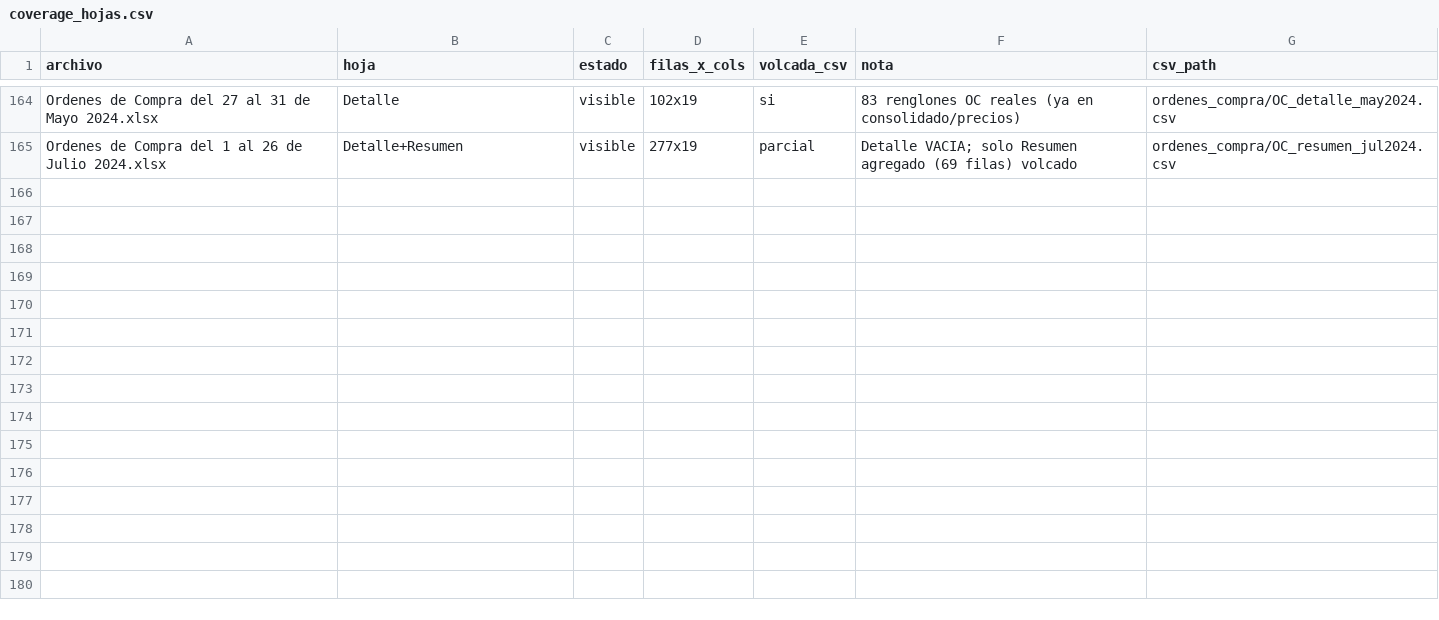
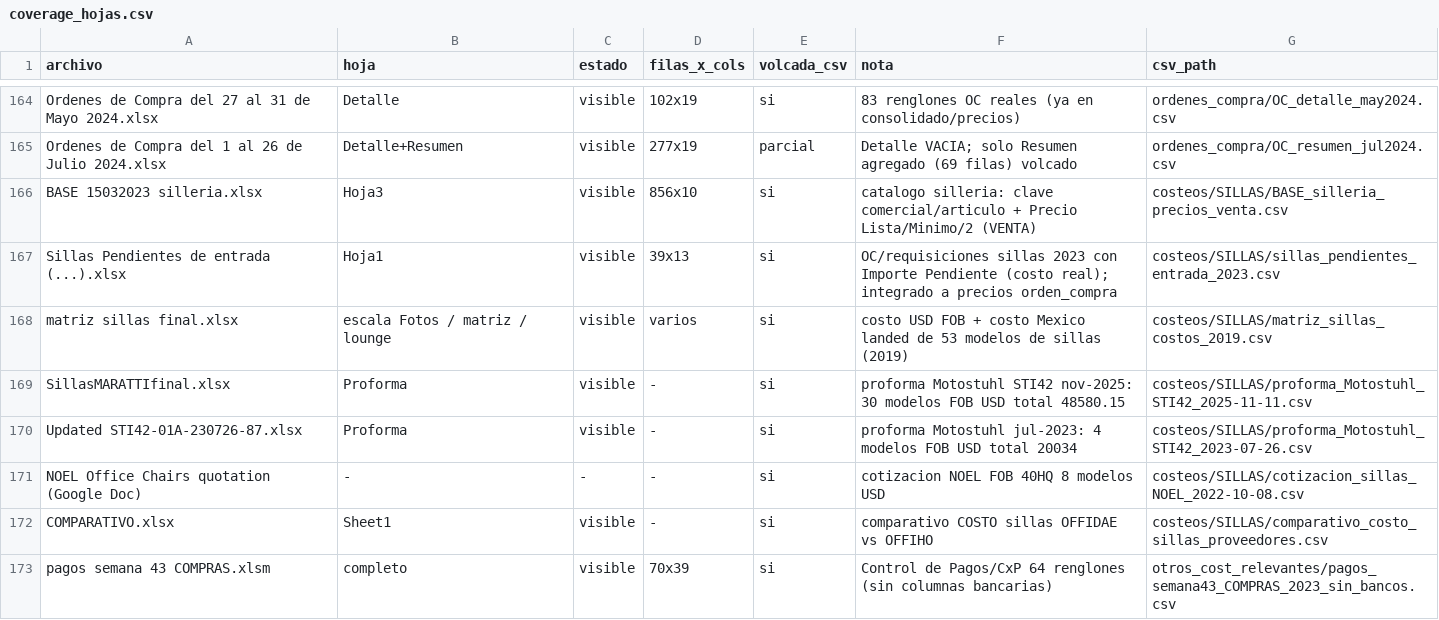
Before and after one commit to rodrigodelcastillo117-dotcom/costeador-vonhaucke, a CSV file: lab/datos_reales_drive/coverage_hojas.csv, drawn as a sheet; only a part is shown, gaps mark what is left out; the diff covers the shown part only.

```diff
--- a/lab/datos_reales_drive/coverage_hojas.csv
+++ b/lab/datos_reales_drive/coverage_hojas.csv
@@ -165 +165,9 @@ Ordenes de Compra del 27 al 31 de Mayo 2024.xlsx,Detalle,visible,102x19,si,"83 r
 Ordenes de Compra del 1 al 26 de Julio 2024.xlsx,Detalle+Resumen,visible,277x19,parcial,"Detalle VACIA; solo Resumen agregado (69 filas) volcado",ordenes_compra/OC_resumen_jul2024.csv
+BASE 15032023 silleria.xlsx,Hoja3,visible,856x10,si,"catalogo silleria: clave comercial/articulo + Precio Lista/Minimo/2 (VENTA)",costeos/SILLAS/BASE_silleria_precios_venta.csv
+Sillas Pendientes de entrada (...).xlsx,Hoja1,visible,39x13,si,"OC/requisiciones sillas 2023 con Importe Pendiente (costo real); integrado a precios orden_compra",costeos/SILLAS/sillas_pendientes_entrada_2023.csv
+matriz sillas final.xlsx,"escala Fotos / matriz / lounge",visible,varios,si,"costo USD FOB + costo Mexico landed de 53 modelos de sillas (2019)",costeos/SILLAS/matriz_sillas_costos_2019.csv
+SillasMARATTIfinal.xlsx,Proforma,visible,-,si,"proforma Motostuhl STI42 nov-2025: 30 modelos FOB USD total 48580.15",costeos/SILLAS/proforma_Motostuhl_STI42_2025-11-11.csv
+Updated STI42-01A-230726-87.xlsx,Proforma,visible,-,si,"proforma Motostuhl jul-2023: 4 modelos FOB USD total 20034",costeos/SILLAS/proforma_Motostuhl_STI42_2023-07-26.csv
+NOEL Office Chairs quotation (Google Doc),-,-,-,si,"cotizacion NOEL FOB 40HQ 8 modelos USD",costeos/SILLAS/cotizacion_sillas_NOEL_2022-10-08.csv
+COMPARATIVO.xlsx,Sheet1,visible,-,si,"comparativo COSTO sillas OFFIDAE vs OFFIHO",costeos/SILLAS/comparativo_costo_sillas_proveedores.csv
+pagos semana 43 COMPRAS.xlsm,completo,visible,70x39,si,"Control de Pagos/CxP 64 renglones (sin columnas bancarias)",otros_cost_relevantes/pagos_semana43_COMPRAS_2023_sin_bancos.csv
```
Also changed, not shown: 8 added rows elsewhere in this file, 26 other files.
